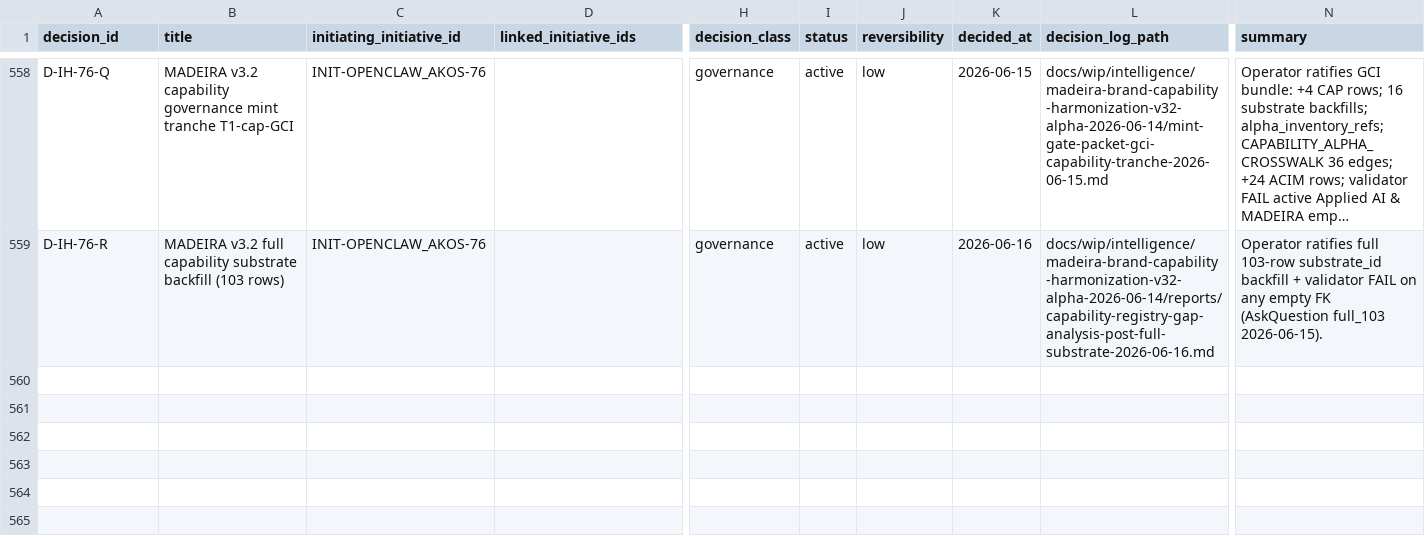
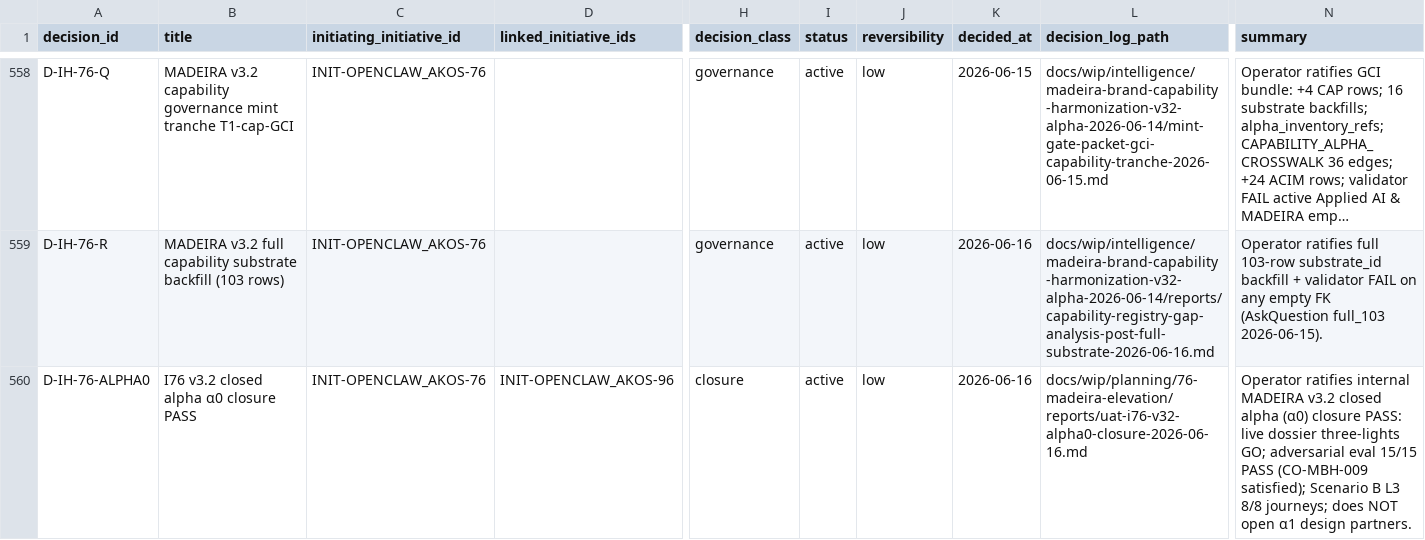
Before and after one commit to FraysaXII/openclaw-akos, a CSV file: docs/references/hlk/v3.0/Admin/O5-1/People/Compliance/canonicals/DECISION_REGISTER.csv, drawn as a sheet; only a part is shown, gaps mark what is left out; long unchanged cells end in …; rows hold the shown columns only; the diff names each change by its address in the sheet, - before the commit and + after, or states it on an @@ line.

Commit message:
I76: mint D-IH-76-ALPHA0 decision row + α1 spine research.
Operator ratified registry hygiene spine: DECISION_REGISTER row for α0 closure PASS; validate_hlk PASS; UAT evidence_class fixed; research synthesis for next spines (Resend, α1 prep).

```diff
--- a/docs/references/hlk/v3.0/Admin/O5-1/People/Compliance/canonicals/DECISION_REGISTER.csv
+++ b/docs/references/hlk/v3.0/Admin/O5-1/People/Compliance/canonicals/DECISION_REGISTER.csv
+row 560: D-IH-76-ALPHA0 | I76 v3.2 closed alpha α0 closure PASS | INIT-OPENCLAW_AKOS-76 | INIT-OPENCLAW_AKOS-96 | closure | active | low | 2026-06-16 | docs/wip/planning/76-madeira-elevation/reports/uat-i76-v32-alpha0-closure-2026-06-16.md | Operator ratifies internal MADEIRA v3.2 closed alpha (α0) closure PASS: live dossier three-lights GO; adversarial eval 15/15 PASS (CO-MBH-009 satisfied); Scenario B L3 8/8 journeys; does NOT open α1 design partners.
```
Also changed, not shown: docs/wip/intelligence/madeira-brand-capability-harmonization-v32-alpha-2026-06-14/source-ledger.csv, 4 other files.
